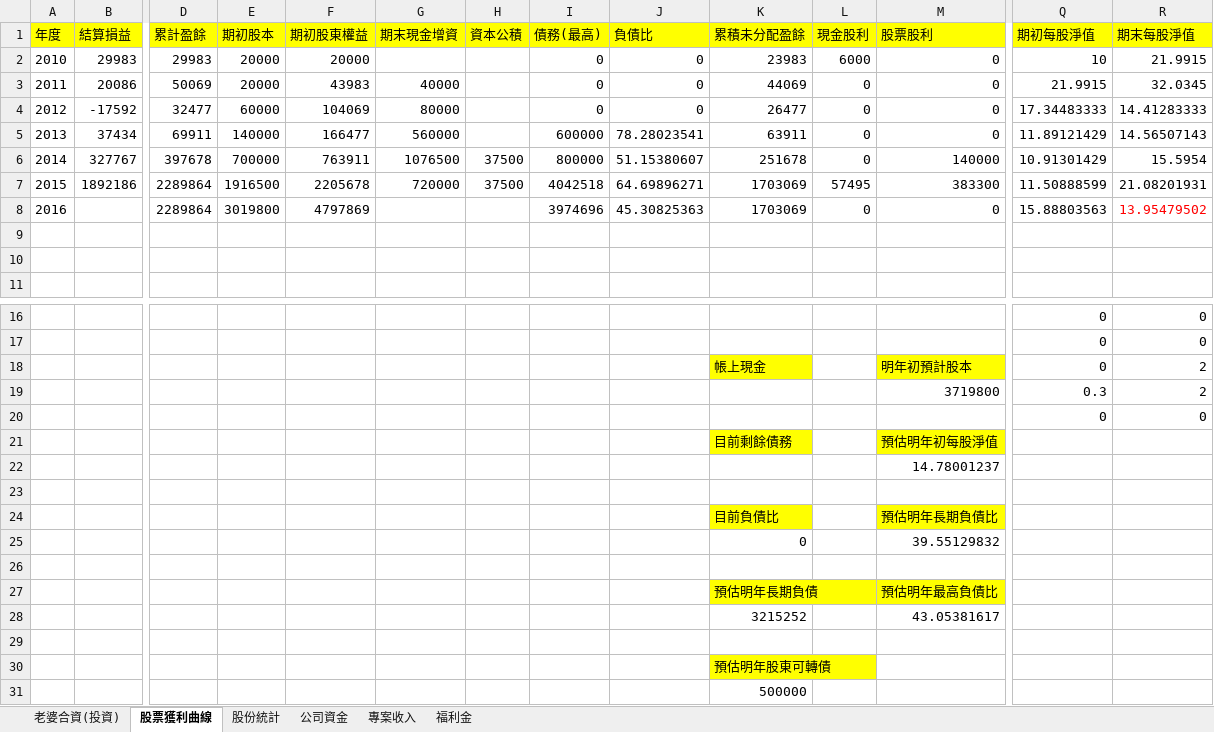
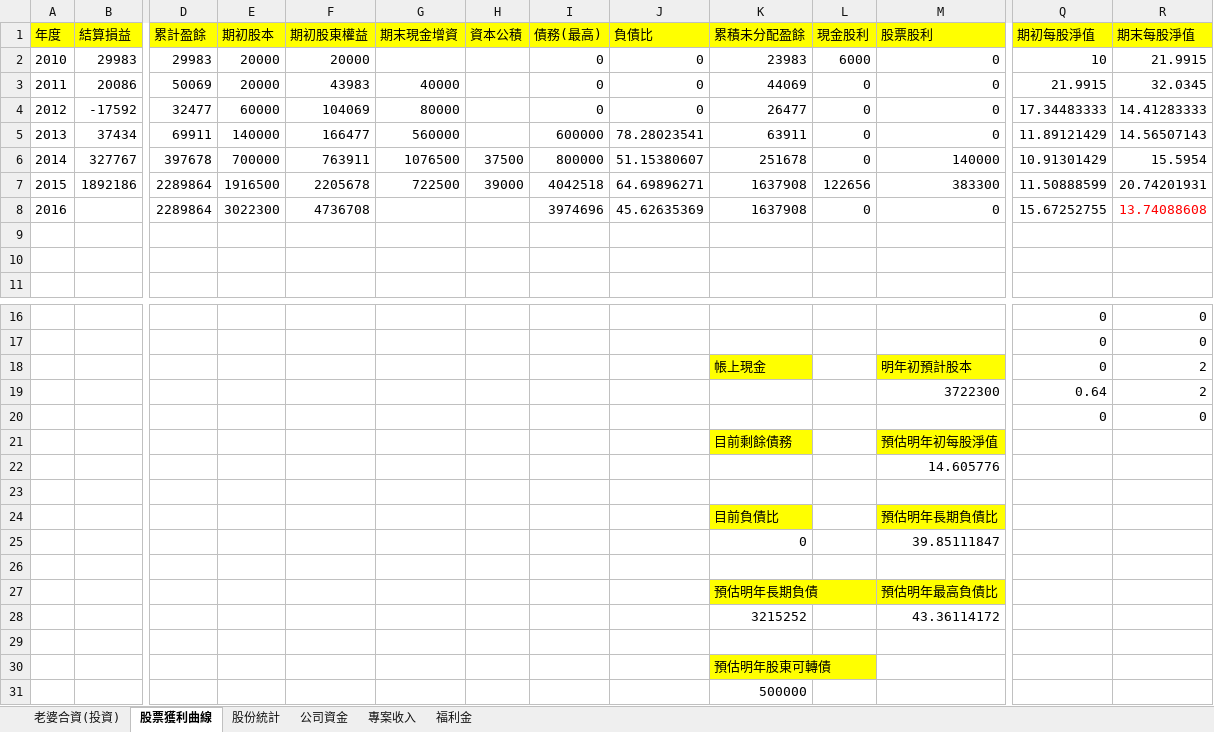
Before and after one commit to dada2cindy/tradeuse-dada2cindy, an Excel workbook: 交易紀錄/交易紀錄-股票權證和公司帳本.xlsx, sheet 股票獲利曲線, drawn as a sheet; only a part is shown, gaps mark what is left out; values as stored, in another font and other column widths than the file's, no borders; charts and pictures not drawn; the diff names each change by its address in the sheet, - before the commit and + after, or states it on an @@ line.

```diff
--- a/交易紀錄/交易紀錄-股票權證和公司帳本.xlsx (sheet 股票獲利曲線)
+++ b/交易紀錄/交易紀錄-股票權證和公司帳本.xlsx (sheet 股票獲利曲線)
-G7 (期末現金增資): 720000
+G7 (期末現金增資): 722500
-H7 (資本公積): 37500
+H7 (資本公積): 39000
-K7:K8 (累積未分配盈餘): 1703069
+K7:K8 (累積未分配盈餘): 1637908
-L7 (現金股利): 57495
+L7 (現金股利): 122656
-R7 (期末每股淨值): 21.08201931
+R7 (期末每股淨值): 20.74201931
-E8 (期初股本): 3019800
+E8 (期初股本): 3022300
-F8 (期初股東權益): 4797869
+F8 (期初股東權益): 4736708
-J8 (負債比): 45.30825363
+J8 (負債比): 45.62635369
-Q8 (期初每股淨值): 15.88803563
+Q8 (期初每股淨值): 15.67252755
-R8 (期末每股淨值): 13.95479502
+R8 (期末每股淨值): 13.74088608
-M19 (股票股利): 3719800
+M19 (股票股利): 3722300
-Q19 (期初每股淨值): 0.3
+Q19 (期初每股淨值): 0.64
-M22 (股票股利): 14.78001237
+M22 (股票股利): 14.605776
-M25 (股票股利): 39.55129832
+M25 (股票股利): 39.85111847
-M28 (股票股利): 43.05381617
+M28 (股票股利): 43.36114172
```
Also changed, not shown: sheet 股份統計, charts or pictures, 交易紀錄/信用貸款.xlsx.
